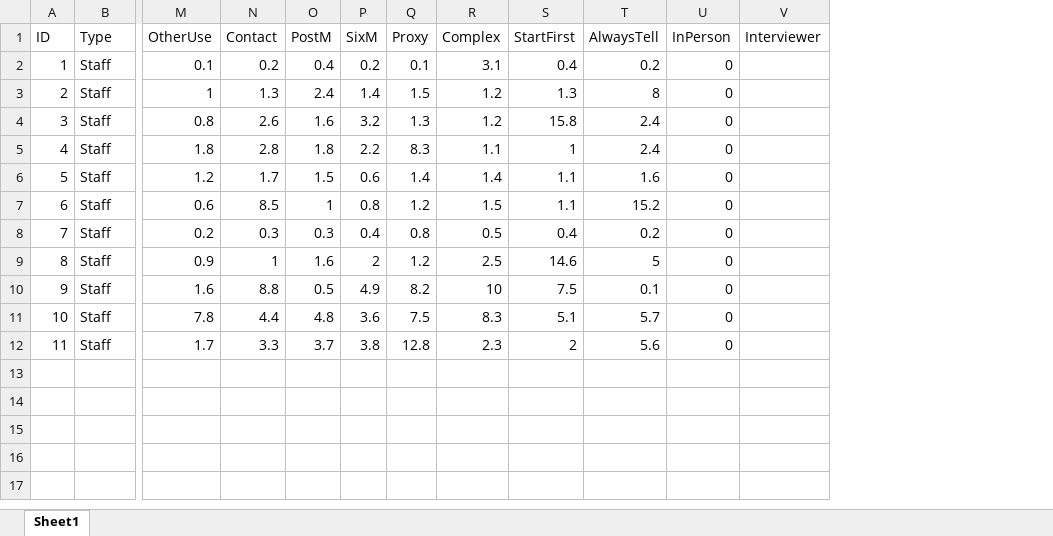
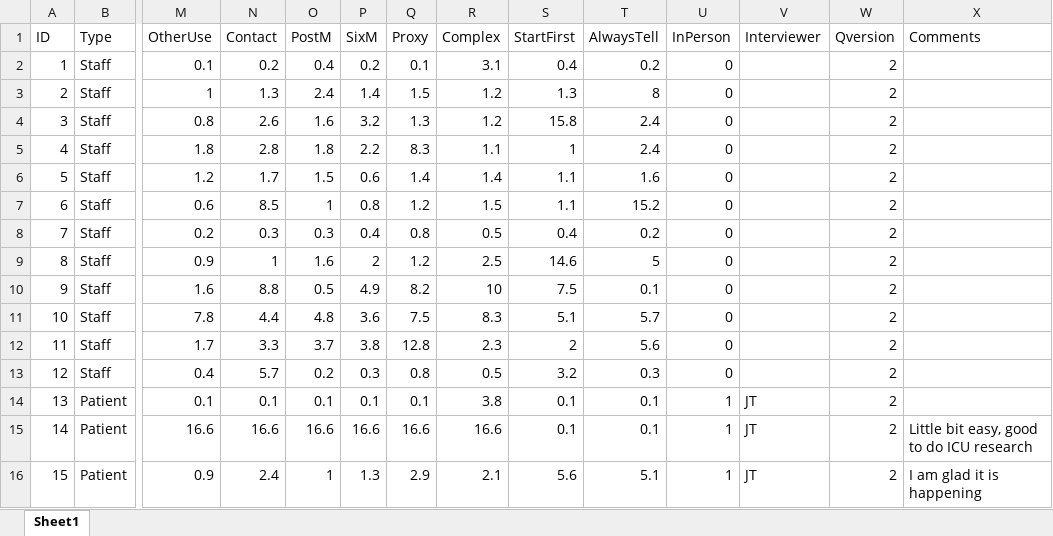
Before and after one commit to lewisfromlewis/consent-views, an Excel workbook: Views.xlsx, sheet Sheet1, drawn as a sheet; only a part is shown, gaps mark what is left out; values as stored, in another font and other column widths than the file's, no borders; rows hold the shown columns only; the diff names each change by its address in the sheet, - before the commit and + after, or states it on an @@ line.

Commit message:
Patients

```diff
--- a/Views.xlsx (sheet Sheet1)
+++ b/Views.xlsx (sheet Sheet1)
+column W (Qversion), rows 2-12: all 2
+column X (Comments), empty
+row 13: 12 | Staff | 0.4 | 5.7 | 0.2 | 0.3 | 0.8 | 0.5 | 3.2 | 0.3 | 0 |  | 2
+row 14: 13 | Patient | 0.1 | 0.1 | 0.1 | 0.1 | 0.1 | 3.8 | 0.1 | 0.1 | 1 | JT | 2
+row 15: 14 | Patient | 16.6 | 16.6 | 16.6 | 16.6 | 16.6 | 16.6 | 0.1 | 0.1 | 1 | JT | 2 | Little bit easy, good to do ICU research
+row 16: 15 | Patient | 0.9 | 2.4 | 1 | 1.3 | 2.9 | 2.1 | 5.6 | 5.1 | 1 | JT | 2 | I am glad it is happening
```
